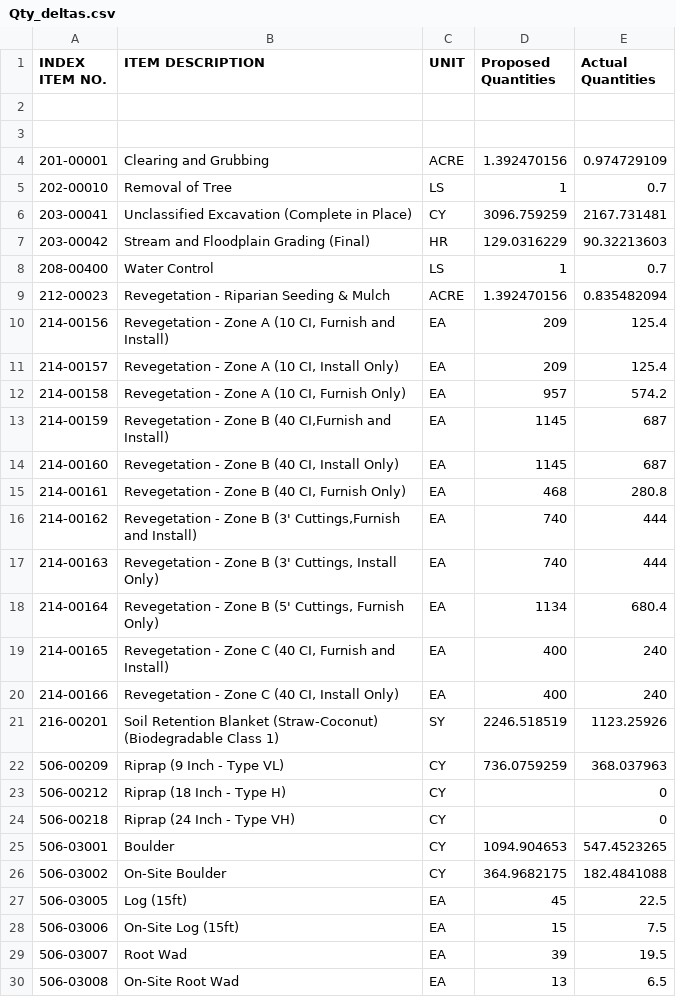
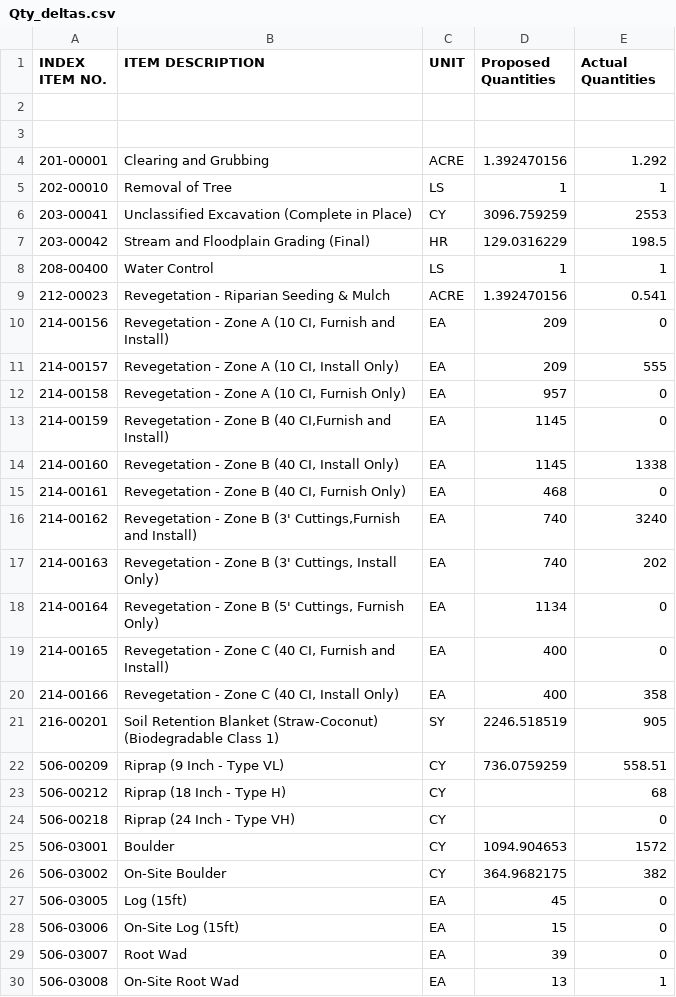
Before and after one commit to indielyt/Exploratory-Analyses-, a CSV file: Qty_deltas.csv, drawn as a sheet; only a part is shown; the diff covers the shown part only.

Commit message:
Add files via upload
update of final numbers

```diff
--- a/Qty_deltas.csv
+++ b/Qty_deltas.csv
@@ -3,28 +3,28 @@ INDEX ITEM NO.,ITEM DESCRIPTION,UNIT,Proposed Quantities,Actual Quantities
 ,,,,
-201-00001,Clearing and Grubbing,ACRE,1.392470156,0.974729109
-202-00010,Removal of Tree,LS,1,0.7
-203-00041,Unclassified Excavation (Complete in Place),CY,3096.759259,2167.731481
-203-00042,Stream and Floodplain Grading (Final),HR,129.0316229,90.32213603
-208-00400,Water Control,LS,1,0.7
-212-00023,Revegetation - Riparian Seeding & Mulch,ACRE,1.392470156,0.835482094
-214-00156,"Revegetation - Zone A (10 CI, Furnish and Install)",EA,209,125.4
-214-00157,"Revegetation - Zone A (10 CI, Install Only)",EA,209,125.4
-214-00158,"Revegetation - Zone A (10 CI, Furnish Only)",EA,957,574.2
-214-00159,"Revegetation - Zone B (40 CI,Furnish and Install)",EA,1145,687
-214-00160,"Revegetation - Zone B (40 CI, Install Only)",EA,1145,687
-214-00161,"Revegetation - Zone B (40 CI, Furnish Only)",EA,468,280.8
-214-00162,"Revegetation - Zone B (3' Cuttings,Furnish and Install)",EA,740,444
-214-00163,"Revegetation - Zone B (3' Cuttings, Install Only)",EA,740,444
-214-00164,"Revegetation - Zone B (5' Cuttings, Furnish Only)",EA,1134,680.4
-214-00165,"Revegetation - Zone C (40 CI, Furnish and Install)",EA,400,240
-214-00166,"Revegetation - Zone C (40 CI, Install Only)",EA,400,240
-216-00201,Soil Retention Blanket (Straw-Coconut) (Biodegradable Class 1),SY,2246.518519,1123.25926
-506-00209,Riprap (9 Inch - Type VL),CY,736.0759259,368.037963
-506-00212,Riprap (18 Inch - Type H),CY,,0
+201-00001,Clearing and Grubbing,ACRE,1.392470156,1.292
+202-00010,Removal of Tree,LS,1,1
+203-00041,Unclassified Excavation (Complete in Place),CY,3096.759259,2553
+203-00042,Stream and Floodplain Grading (Final),HR,129.0316229,198.5
+208-00400,Water Control,LS,1,1
+212-00023,Revegetation - Riparian Seeding & Mulch,ACRE,1.392470156,0.541
+214-00156,"Revegetation - Zone A (10 CI, Furnish and Install)",EA,209,0
+214-00157,"Revegetation - Zone A (10 CI, Install Only)",EA,209,555
+214-00158,"Revegetation - Zone A (10 CI, Furnish Only)",EA,957,0
+214-00159,"Revegetation - Zone B (40 CI,Furnish and Install)",EA,1145,0
+214-00160,"Revegetation - Zone B (40 CI, Install Only)",EA,1145,1338
+214-00161,"Revegetation - Zone B (40 CI, Furnish Only)",EA,468,0
+214-00162,"Revegetation - Zone B (3' Cuttings,Furnish and Install)",EA,740,3240
+214-00163,"Revegetation - Zone B (3' Cuttings, Install Only)",EA,740,202
+214-00164,"Revegetation - Zone B (5' Cuttings, Furnish Only)",EA,1134,0
+214-00165,"Revegetation - Zone C (40 CI, Furnish and Install)",EA,400,0
+214-00166,"Revegetation - Zone C (40 CI, Install Only)",EA,400,358
+216-00201,Soil Retention Blanket (Straw-Coconut) (Biodegradable Class 1),SY,2246.518519,905
+506-00209,Riprap (9 Inch - Type VL),CY,736.0759259,558.51
+506-00212,Riprap (18 Inch - Type H),CY,,68
 506-00218,Riprap (24 Inch - Type VH),CY,,0
-506-03001,Boulder,CY,1094.904653,547.4523265
-506-03002,On-Site Boulder,CY,364.9682175,182.4841088
-506-03005,Log (15ft),EA,45,22.5
-506-03006,On-Site Log (15ft),EA,15,7.5
-506-03007,Root Wad,EA,39,19.5
-506-03008,On-Site Root Wad,EA,13,6.5
+506-03001,Boulder,CY,1094.904653,1572
+506-03002,On-Site Boulder,CY,364.9682175,382
+506-03005,Log (15ft),EA,45,0
+506-03006,On-Site Log (15ft),EA,15,0
+506-03007,Root Wad,EA,39,0
+506-03008,On-Site Root Wad,EA,13,1
```
Also changed, not shown: 15 edited cells elsewhere in this file.
